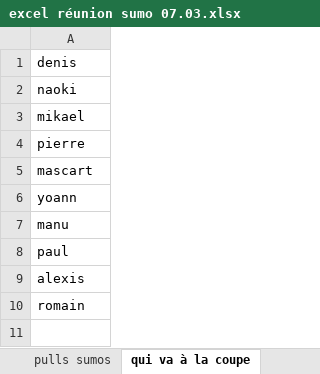
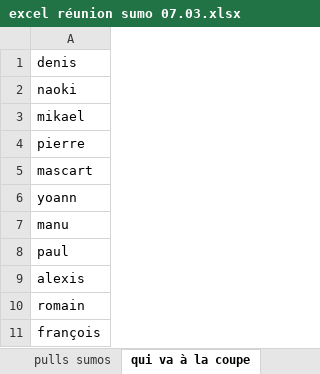
Before and after one commit to SoubaK/sumo2019, an Excel workbook: excel réunion sumo 07.03.xlsx, sheet qui va à la coupe, drawn as a sheet; values as stored, in another font and other column widths than the file's, no borders; the diff names each change by its address in the sheet, - before the commit and + after, or states it on an @@ line.

```diff
--- a/excel réunion sumo 07.03.xlsx (sheet qui va à la coupe)
+++ b/excel réunion sumo 07.03.xlsx (sheet qui va à la coupe)
+row 11: françois
```
Also changed, not shown: sheet pulls sumos, sheet à commander pour le sumo, sheet qui taf sur quoi.
